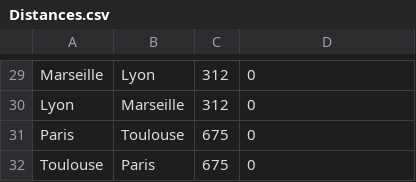
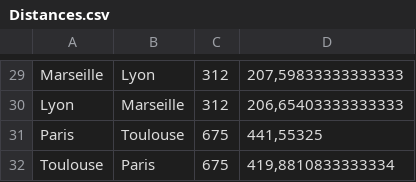
Before and after one commit to nathan6292/TransConnect, a CSV file: bin/Debug/net8.0/Sauvegarde/Distances.csv, drawn as a sheet; only a part is shown, gaps mark what is left out; the diff covers the shown part only; the diff names each change by its address in the sheet, - before the commit and + after, or states it on an @@ line.

```diff
--- a/bin/Debug/net8.0/Sauvegarde/Distances.csv
+++ b/bin/Debug/net8.0/Sauvegarde/Distances.csv
-D29: 0
+D29: 207,59833333333333
-D30: 0
+D30: 206,65403333333333
-D31: 0
+D31: 441,55325
-D32: 0
+D32: 419,8810833333334
```
Also changed, not shown: 26 edited cells elsewhere in this file, bin/Debug/net8.0/Sauvegarde/Clients.csv, bin/Debug/net8.0/Sauvegarde/Commandes.csv, 31 other files.
